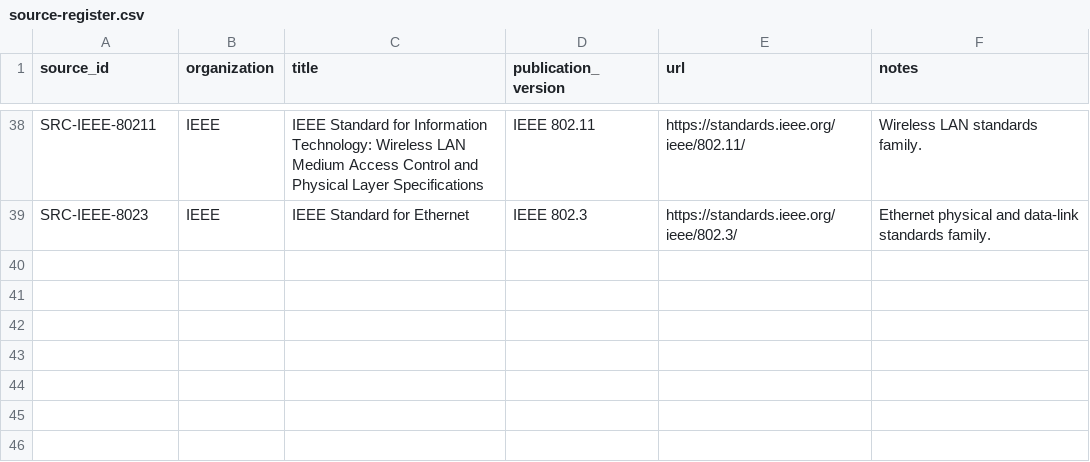
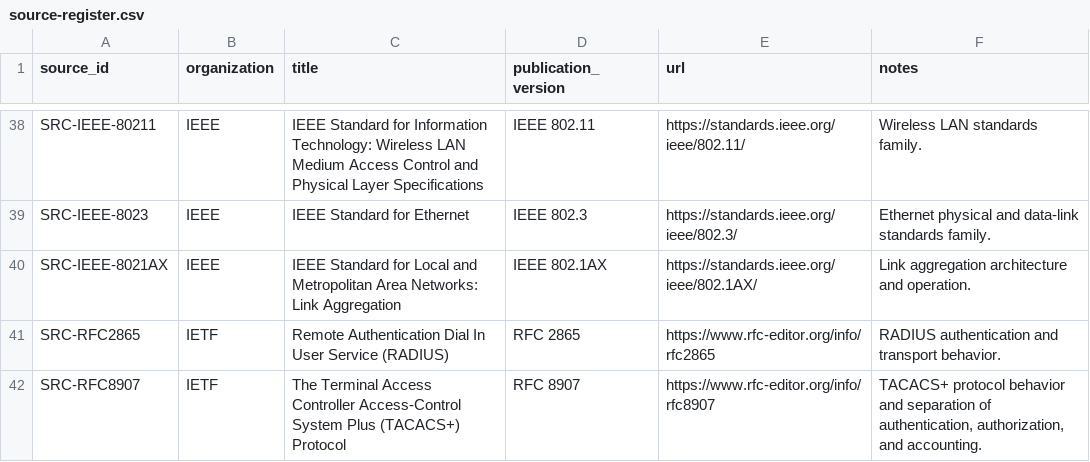
Before and after one commit to CertHappens/certprep, a CSV file: data/network-plus/n10-009/source-register.csv, drawn as a sheet; only a part is shown, gaps mark what is left out.

```diff
--- a/data/network-plus/n10-009/source-register.csv
+++ b/data/network-plus/n10-009/source-register.csv
@@ -39 +39,4 @@ SRC-IEEE-80211,IEEE,IEEE Standard for Information Technology: Wireless LAN Mediu
 SRC-IEEE-8023,IEEE,IEEE Standard for Ethernet,IEEE 802.3,https://standards.ieee.org/ieee/802.3/,Ethernet physical and data-link standards family.
+SRC-IEEE-8021AX,IEEE,IEEE Standard for Local and Metropolitan Area Networks: Link Aggregation,IEEE 802.1AX,https://standards.ieee.org/ieee/802.1AX/,Link aggregation architecture and operation.
+SRC-RFC2865,IETF,Remote Authentication Dial In User Service (RADIUS),RFC 2865,https://www.rfc-editor.org/info/rfc2865,RADIUS authentication and transport behavior.
+SRC-RFC8907,IETF,The Terminal Access Controller Access-Control System Plus (TACACS+) Protocol,RFC 8907,https://www.rfc-editor.org/info/rfc8907,"TACACS+ protocol behavior and separation of authentication, authorization, and accounting."
```
Also changed, not shown: samples/cumulative-coverage-report.csv, 6 other files.
